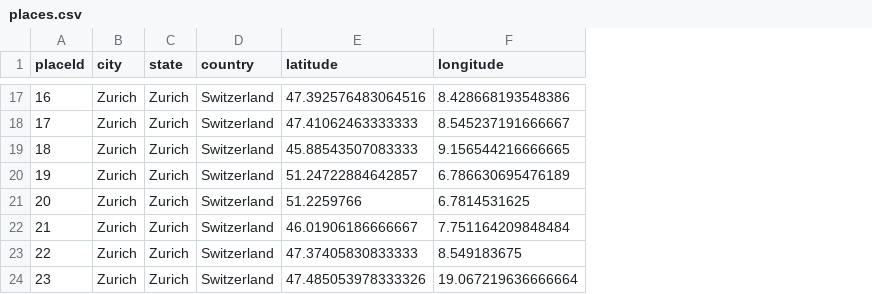
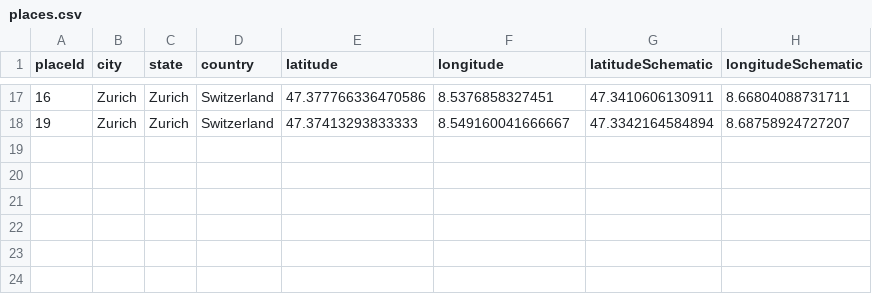
Before and after one commit to dlaumer/ipa2020, a CSV file: jsProject/places.csv, drawn as a sheet; only a part is shown, gaps mark what is left out; removed rows and columns are numbered as before the commit, all else as after; the diff covers the shown part only; the diff names each change by its address in the sheet, - before the commit and + after, or states it on an @@ line.

Commit message:
Schematic and geometric map in dashboard with morphing :)

```diff
--- a/jsProject/places.csv
+++ b/jsProject/places.csv
+column G (latitudeSchematic), rows 17-18: 47.3410606130911 | 47.3342164584894
+column H (longitudeSchematic), rows 17-18: 8.66804088731711 | 8.68758924727207
-E17 (latitude): 47.392576483064516
+E17 (latitude): 47.377766336470586
-F17 (longitude): 8.428668193548386
+F17 (longitude): 8.5376858327451
-row 18: 17 | Zurich | Zurich | Switzerland | 47.41062463333333 | 8.545237191666667
-row 19: 18 | Zurich | Zurich | Switzerland | 45.88543507083333 | 9.156544216666665
-E18 (latitude): 51.24722884642857
+E18 (latitude): 47.37413293833333
-F18 (longitude): 6.786630695476189
+F18 (longitude): 8.549160041666667
-row 21: 20 | Zurich | Zurich | Switzerland | 51.2259766 | 6.7814531625
-row 22: 21 | Zurich | Zurich | Switzerland | 46.01906186666667 | 7.751164209848484
-row 23: 22 | Zurich | Zurich | Switzerland | 47.37405830833333 | 8.549183675
-row 24: 23 | Zurich | Zurich | Switzerland | 47.485053978333326 | 19.067219636666664
```
Also changed, not shown: 30 edited cells elsewhere in this file, 8 other files.
